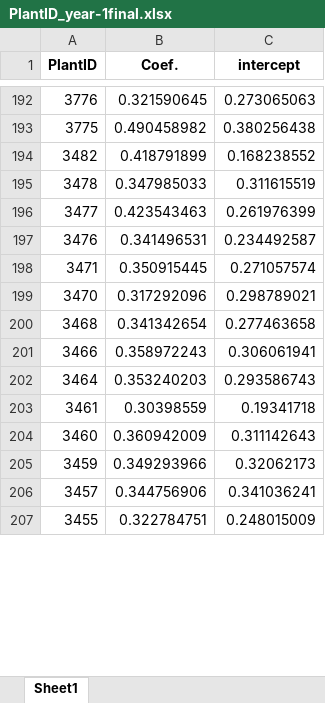
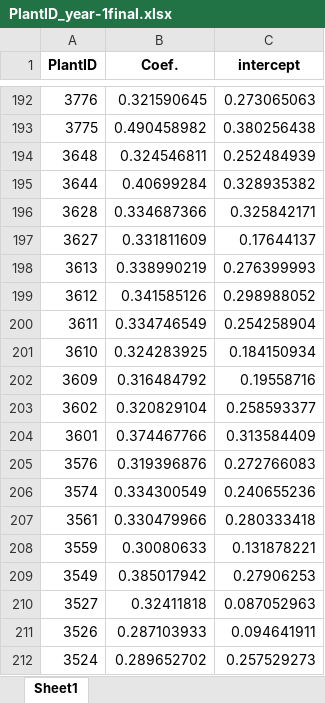
Before and after one commit to ARAzampour/AMR-project, an Excel workbook: hourly datasets/PlantID_year-1final.xlsx, sheet Sheet1, drawn as a sheet; only a part is shown, gaps mark what is left out; the shorter side is filled out with more unchanged rows; values as stored, in another font and other column widths than the file's, no borders; the diff covers the shown part only; the diff names each change by its address in the sheet, - before the commit and + after, or states it on an @@ line.

```diff
--- a/hourly datasets/PlantID_year-1final.xlsx (sheet Sheet1)
+++ b/hourly datasets/PlantID_year-1final.xlsx (sheet Sheet1)
+row 194: 3648 | 0.324546811 | 0.252484939
+row 195: 3644 | 0.40699284 | 0.328935382
+row 196: 3628 | 0.334687366 | 0.325842171
+row 197: 3627 | 0.331811609 | 0.17644137
+row 198: 3613 | 0.338990219 | 0.276399993
+row 199: 3612 | 0.341585126 | 0.298988052
+row 200: 3611 | 0.334746549 | 0.254258904
+row 201: 3610 | 0.324283925 | 0.184150934
+row 202: 3609 | 0.316484792 | 0.19558716
+row 203: 3602 | 0.320829104 | 0.258593377
+row 204: 3601 | 0.374467766 | 0.313584409
+row 205: 3576 | 0.319396876 | 0.272766083
+row 206: 3574 | 0.334300549 | 0.240655236
+row 207: 3561 | 0.330479966 | 0.280333418
+row 208: 3559 | 0.30080633 | 0.131878221
+row 209: 3549 | 0.385017942 | 0.27906253
+row 210: 3527 | 0.32411818 | 0.087052963
+row 211: 3526 | 0.287103933 | 0.094641911
+row 212: 3524 | 0.289652702 | 0.257529273
```
Also changed, not shown: 31 added rows, 6 removed rows and 58 edited cells elsewhere in this sheet, hourly datasets/PlantID_year-2final.xlsx, hourly datasets/PlantID_year0final.xlsx, 57 other files.
